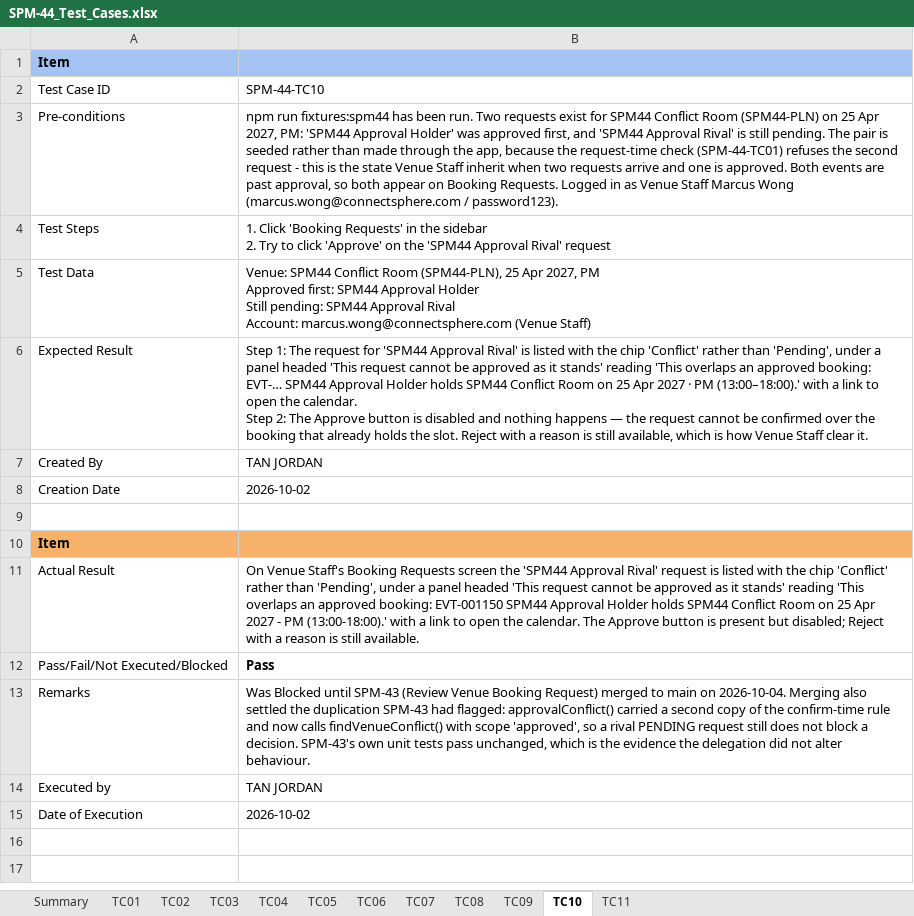
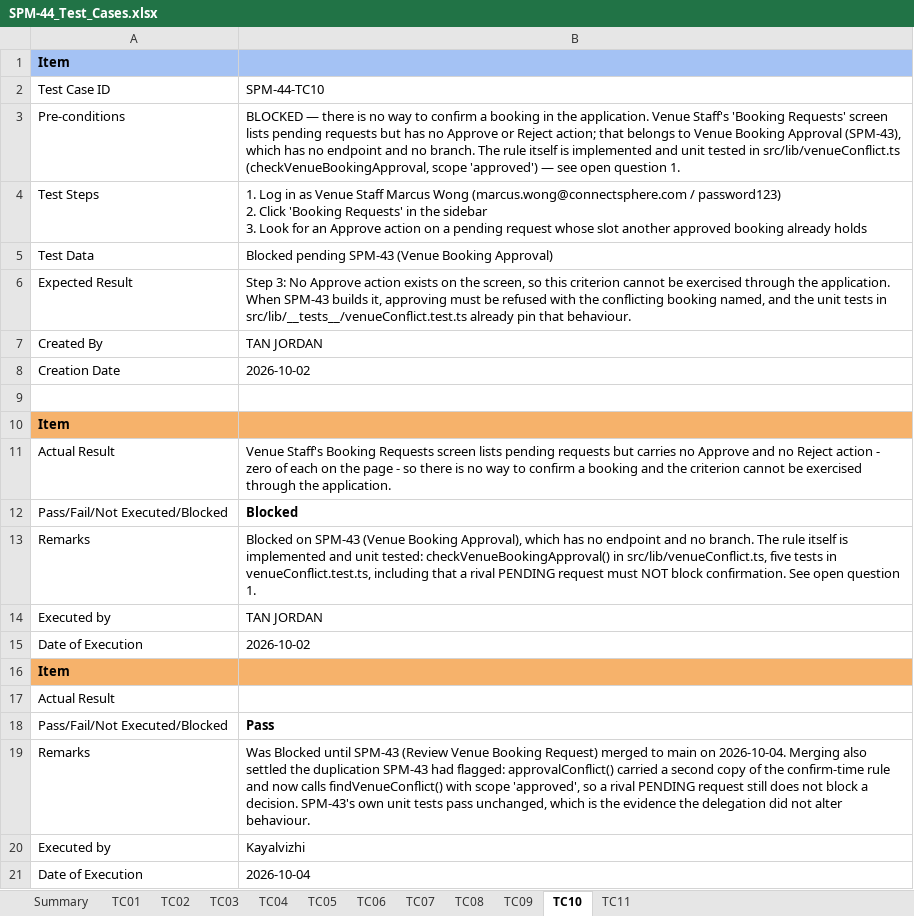
Before and after one commit to kchoongg/IS212, an Excel workbook: docs/test-cases/SPM-44_Test_Cases.xlsx, sheet TC10, drawn as a sheet; values as stored, in another font and other column widths than the file's, no borders; charts and pictures not drawn; addresses are those after the commit; ↵ is a line break in a cell; the diff names each change by its address in the sheet, - before the commit and + after, or states it on an @@ line.

```diff
--- a/docs/test-cases/SPM-44_Test_Cases.xlsx (sheet TC10)
+++ b/docs/test-cases/SPM-44_Test_Cases.xlsx (sheet TC10)
-B3: npm run fixtures:spm44 has been run. Two requests exist for SPM44 Conflict Room (SPM44-PLN) on 25 Apr 2027, PM: 'SPM44 Approval Holder' was approved first, and 'SPM44 Approval Rival' is still pending. The pair is seeded rather than made through the app, because the request-time check (SPM-44-TC01) refuses the second request - this is the state Venue Staff inherit when two requests arrive and one is approved. Both events are past approval, so both appear on Booking Requests. Logged in as Venue Staff Marcus Wong (marcus.wong@connectsphere.com / password123).
+B3: BLOCKED — there is no way to confirm a booking in the application. Venue Staff's 'Booking Requests' screen lists pending requests but has no Approve or Reject action; that belongs to Venue Booking Approval (SPM-43), which has no endpoint and no branch. The rule itself is implemented and unit tested in src/lib/venueConflict.ts (checkVenueBookingApproval, scope 'approved') — see open question 1.
-B4: 1. Click 'Booking Requests' in the sidebar ↵ 2. Try to click 'Approve' on the 'SPM44 Approval Rival' request
+B4: 1. Log in as Venue Staff Marcus Wong (marcus.wong@connectsphere.com / password123) ↵ 2. Click 'Booking Requests' in the sidebar ↵ 3. Look for an Approve action on a pending request whose slot another approved booking already holds
-B5: Venue: SPM44 Conflict Room (SPM44-PLN), 25 Apr 2027, PM ↵ Approved first: SPM44 Approval Holder ↵ Still pending: SPM44 Approval Rival ↵ Account: marcus.wong@connectsphere.com (Venue Staff)
+B5: Blocked pending SPM-43 (Venue Booking Approval)
-B6: Step 1: The request for 'SPM44 Approval Rival' is listed with the chip 'Conflict' rather than 'Pending', under a panel headed 'This request cannot be approved as it stands' reading 'This overlaps an approved booking: EVT-… SPM44 Approval Holder holds SPM44 Conflict Room on 25 Apr 2027 · PM (13:00–18:00).' with a link to open the calendar. ↵ Step 2: The Approve button is disabled and nothing happens — the request cannot be confirmed over the booking that already holds the slot. Reject with a reason is still available, which is how Venue Staff clear it.
+B6: Step 3: No Approve action exists on the screen, so this criterion cannot be exercised through the application. When SPM-43 builds it, approving must be refused with the conflicting booking named, and the unit tests in src/lib/__tests__/venueConflict.test.ts already pin that behaviour.
-B11: On Venue Staff's Booking Requests screen the 'SPM44 Approval Rival' request is listed with the chip 'Conflict' rather than 'Pending', under a panel headed 'This request cannot be approved as it stands' reading 'This overlaps an approved booking: EVT-001150 SPM44 Approval Holder holds SPM44 Conflict Room on 25 Apr 2027 - PM (13:00-18:00).' with a link to open the calendar. The Approve button is present but disabled; Reject with a reason is still available.
+B11: Venue Staff's Booking Requests screen lists pending requests but carries no Approve and no Reject action - zero of each on the page - so there is no way to confirm a booking and the criterion cannot be exercised through the application.
+row 12: Pass/Fail/Not Executed/Blocked | Blocked
+row 13: Remarks | Blocked on SPM-43 (Venue Booking Approval), which has no endpoint and no branch. The rule itself is implemented and unit tested: checkVenueBookingApproval() in src/lib/venueConflict.ts, five tests in venueConflict.test.ts, including that a rival PENDING request must NOT block confirmation. See open question 1.
+row 14: Executed by | TAN JORDAN
+row 15: Date of Execution | 2026-10-02
+row 16: Item
+row 17: Actual Result
-B20: TAN JORDAN
+B20: Kayalvizhi
-B21: 2026-10-02
+B21: 2026-10-04
```
Also changed, not shown: sheet TC03, sheet TC01, sheet TC02, sheet TC08, sheet TC04, sheet TC05, 5 more sheets, charts or pictures, 8 other files.
